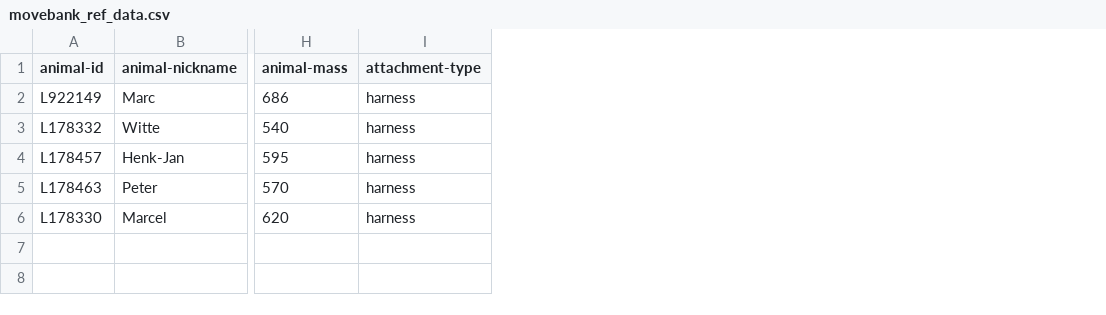
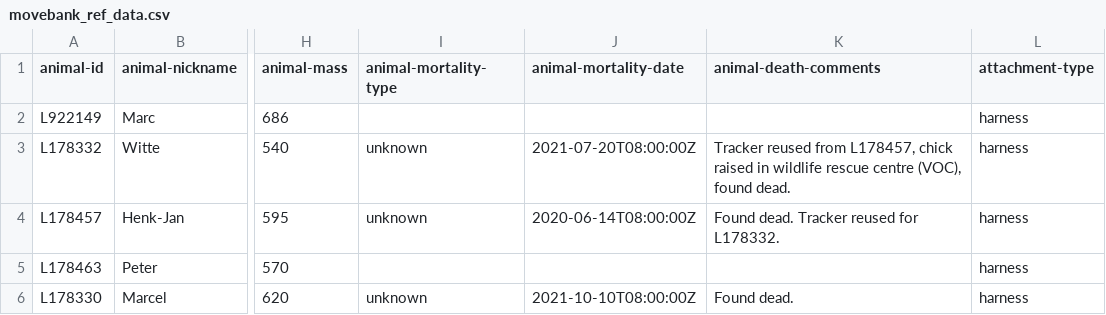
Before and after one commit to inbo/bird-tracking, a CSV file: data/processed/CURLEW_VLAANDEREN/movebank_ref_data.csv, drawn as a sheet; only a part is shown, gaps mark what is left out; the diff names each change by its address in the sheet, - before the commit and + after, or states it on an @@ line.

```diff
--- a/data/processed/CURLEW_VLAANDEREN/movebank_ref_data.csv
+++ b/data/processed/CURLEW_VLAANDEREN/movebank_ref_data.csv
+column I (animal-mortality-type), rows 3-6: unknown | unknown |  | unknown
+column J (animal-mortality-date), rows 3-6: 2021-07-20T08:00:00Z | 2020-06-14T08:00:00Z |  | 2021-10-10T08:00:00Z
+column K (animal-death-comments), rows 3-6: Tracker reused from L178457, chick raised in wildlife rescue centre (VOC), found dead. | Found dead. Tracker reused for L178332. |  | Found dead.
```
Also changed, not shown: data/processed/BOP_RODENT/movebank_ref_data.csv, data/processed/DELTATRACK/movebank_ref_data.csv, 5 other files.
